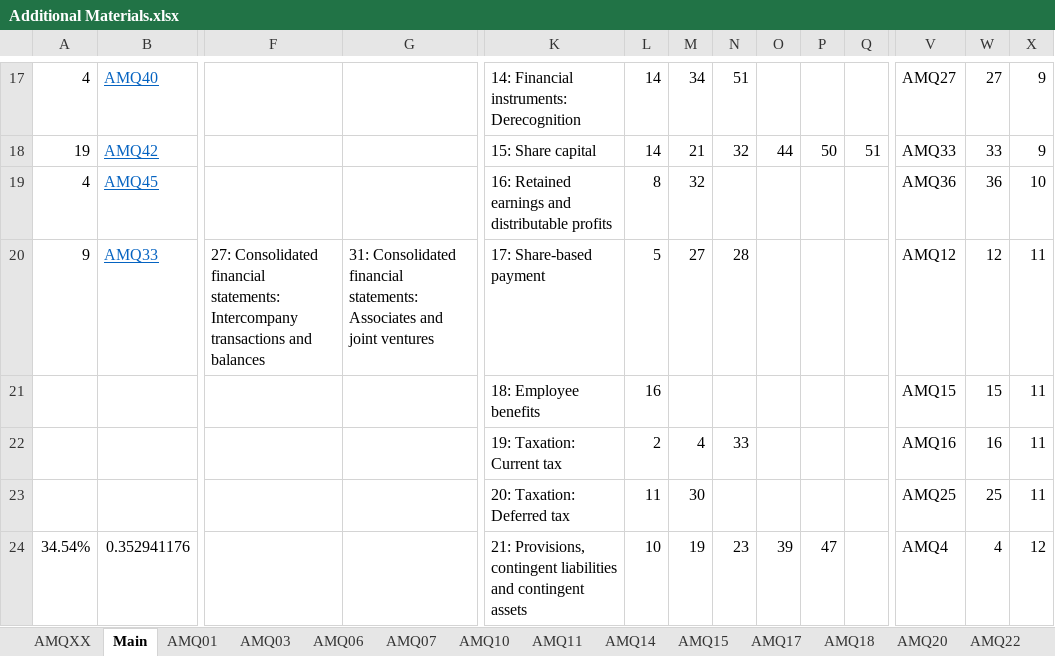
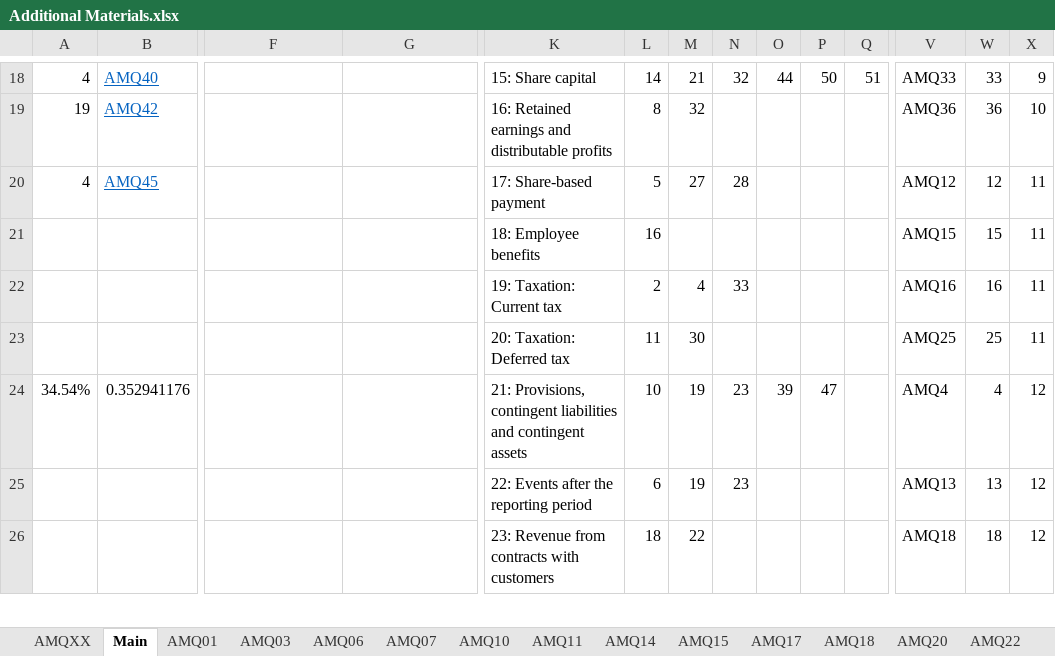
Before and after one commit to BobCornish/FINREP, an Excel workbook: Additional Materials.xlsx, sheet Main, drawn as a sheet; only a part is shown, gaps mark what is left out; the shorter side is filled out with more unchanged rows; values as stored, in another font and other column widths than the file's, no borders; conditional formats not drawn; removed rows and columns are numbered as before the commit, all else as after; rows hold the shown columns only; the diff covers the shown part only; the diff names each change by its address in the sheet, - before the commit and + after, or states it on an @@ line.

```diff
--- a/Additional Materials.xlsx (sheet Main)
+++ b/Additional Materials.xlsx (sheet Main)
-K18: 14: Financial instruments: Derecognition
+K18: 15: Share capital
-M18: 34
+M18: 21
-N18: 51
+N18: 32
-O18: (empty)
+O18: 44
-P18: (empty)
+P18: 50
-Q18: (empty)
+Q18: 51
-V18: AMQ27
+V18: AMQ33
-W18: 27
+W18: 33
-K19: 15: Share capital
+K19: 16: Retained earnings and distributable profits
-L19: 14
+L19: 8
-M19: 21
+M19: 32
-N19: 32
+N19: (empty)
-O19: 44
+O19: (empty)
-P19: 50
+P19: (empty)
-Q19: 51
+Q19: (empty)
-V19: AMQ33
+V19: AMQ36
-W19: 33
+W19: 36
-X19: 9
+X19: 10
-K20: 16: Retained earnings and distributable profits
+K20: 17: Share-based payment
-L20: 8
+L20: 5
-M20: 32
+M20: 27
-N20: (empty)
+N20: 28
-V20: AMQ36
+V20: AMQ12
-W20: 36
+W20: 12
-X20: 10
+X20: 11
-row 20: 9 | AMQ33 | 27: Consolidated financial statements: Intercompany transactions and balances | 31: Consolidated financial statements: Associates and joint ventures | 17: Share-based payment | 5 | 27 | 28 |  |  |  | AMQ12 | 12 | 11
```
Also changed, not shown: 1 added row and 30 edited cells elsewhere in this sheet, 2 other files.
